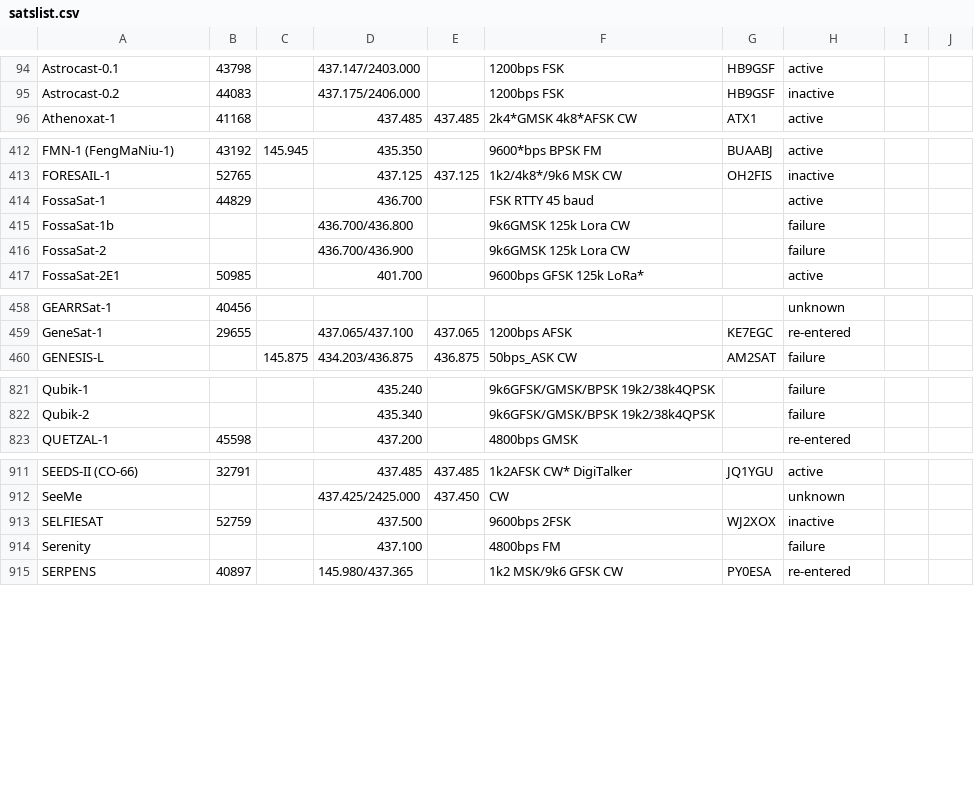
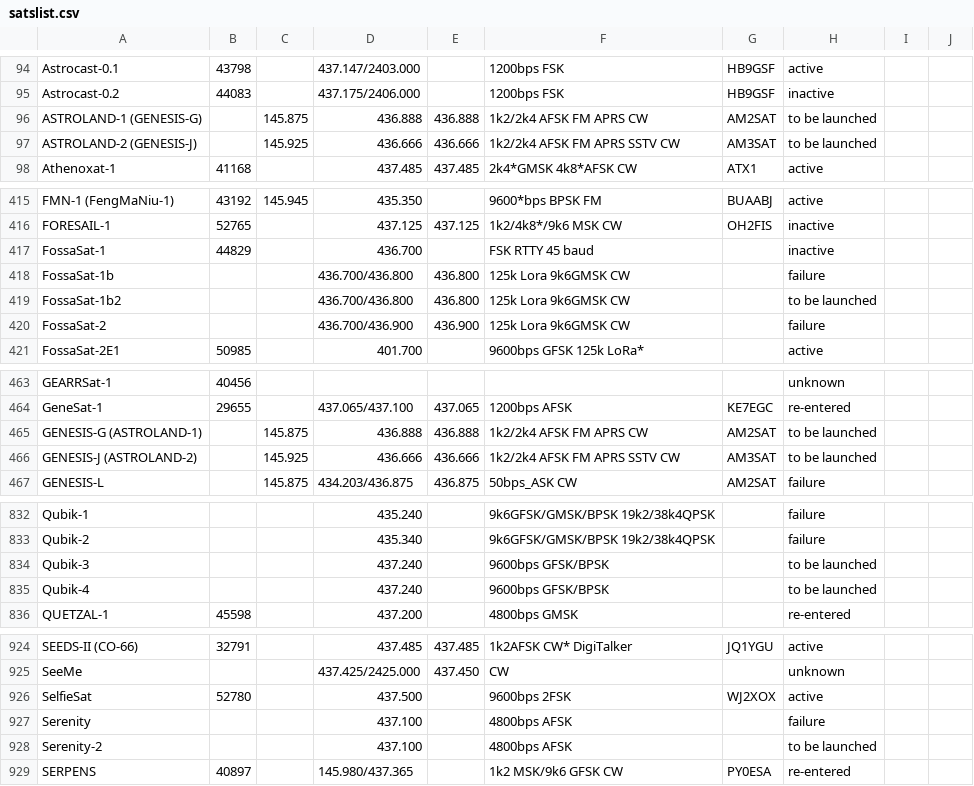
Before and after one commit to drzh/astro, a CSV file: satellite/satslist.csv, drawn as a sheet; only a part is shown, gaps mark what is left out; the diff covers the shown part only.

Commit message:
modified:   ham.php 	modified:   satellite/satslist.csv

```diff
--- a/satellite/satslist.csv
+++ b/satellite/satslist.csv
@@ -95,2 +95,4 @@ Astrocast-0.1;43798;;437.147/2403.000;;1200bps FSK;HB9GSF;active
 Astrocast-0.2;44083;;437.175/2406.000;;1200bps FSK;HB9GSF;inactive
+ASTROLAND-1 (GENESIS-G);;145.875 ;436.888 ;436.888 ;1k2/2k4 AFSK FM APRS CW;AM2SAT;to be launched
+ASTROLAND-2 (GENESIS-J);;145.925 ;436.666 ;436.666 ;1k2/2k4 AFSK FM APRS SSTV CW;AM3SAT;to be launched
 Athenoxat-1;41168;;437.485 ;437.485 ;2k4*GMSK 4k8*AFSK CW;ATX1;active
@@ -413,5 +416,6 @@ FMN-1 (FengMaNiu-1);43192;145.945 ;435.350 ;;9600*bps BPSK FM;BUAABJ;active
 FORESAIL-1;52765;;437.125 ;437.125 ;1k2/4k8*/9k6 MSK CW;OH2FIS;inactive
-FossaSat-1;44829;;436.700 ;;FSK RTTY 45 baud;;active
-FossaSat-1b;;;436.700/436.800;;9k6GMSK 125k Lora CW;;failure
-FossaSat-2;;;436.700/436.900;;9k6GMSK 125k Lora CW;;failure
+FossaSat-1;44829;;436.700 ;;FSK RTTY 45 baud;;inactive
+FossaSat-1b;;;436.700/436.800;436.800 ;125k Lora 9k6GMSK CW;;failure
+FossaSat-1b2;;;436.700/436.800;436.800 ;125k Lora 9k6GMSK CW;;to be launched
+FossaSat-2;;;436.700/436.900;436.900 ;125k Lora 9k6GMSK CW;;failure
 FossaSat-2E1;50985;;401.700 ;;9600bps GFSK 125k LoRa*;;active
@@ -459,2 +464,4 @@ GEARRSat-1;40456;;;;;;unknown
 GeneSat-1;29655;;437.065/437.100;437.065 ;1200bps AFSK;KE7EGC;re-entered
+GENESIS-G (ASTROLAND-1);;145.875 ;436.888 ;436.888 ;1k2/2k4 AFSK FM APRS CW;AM2SAT;to be launched
+GENESIS-J (ASTROLAND-2);;145.925 ;436.666 ;436.666 ;1k2/2k4 AFSK FM APRS SSTV CW;AM3SAT;to be launched
 GENESIS-L;;145.875 ;434.203/436.875 ;436.875 ;50bps_ASK CW;AM2SAT;failure
@@ -822,2 +833,4 @@ Qubik-1;;;435.240 ;;9k6GFSK/GMSK/BPSK 19k2/38k4QPSK;;failure
 Qubik-2;;;435.340 ;;9k6GFSK/GMSK/BPSK 19k2/38k4QPSK;;failure
+Qubik-3;;;437.240 ;;9600bps GFSK/BPSK;;to be launched
+Qubik-4;;;437.240 ;;9600bps GFSK/BPSK;;to be launched
 QUETZAL-1;45598;;437.200 ;;4800bps GMSK;;re-entered
@@ -912,4 +925,5 @@ SEEDS-II (CO-66);32791;;437.485 ;437.485 ;1k2AFSK CW* DigiTalker;JQ1YGU;active
 SeeMe;;;437.425/2425.000;437.450 ;CW;;unknown
-SELFIESAT;52759;;437.500 ;;9600bps 2FSK;WJ2XOX;inactive
-Serenity;;;437.100 ;;4800bps FM;;failure
+SelfieSat;52780;;437.500 ;;9600bps 2FSK;WJ2XOX;active
+Serenity;;;437.100 ;;4800bps AFSK;;failure
+Serenity-2;;;437.100 ;;4800bps AFSK;;to be launched
 SERPENS;40897;;145.980/437.365;;1k2 MSK/9k6 GFSK CW;PY0ESA;re-entered
```
Also changed, not shown: 7 added rows and 14 edited cells elsewhere in this file, 1 other file.
